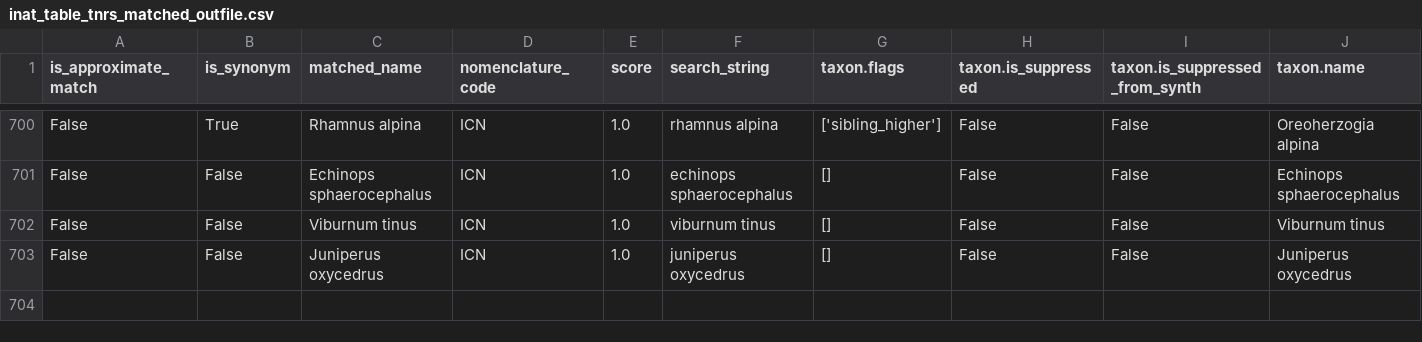
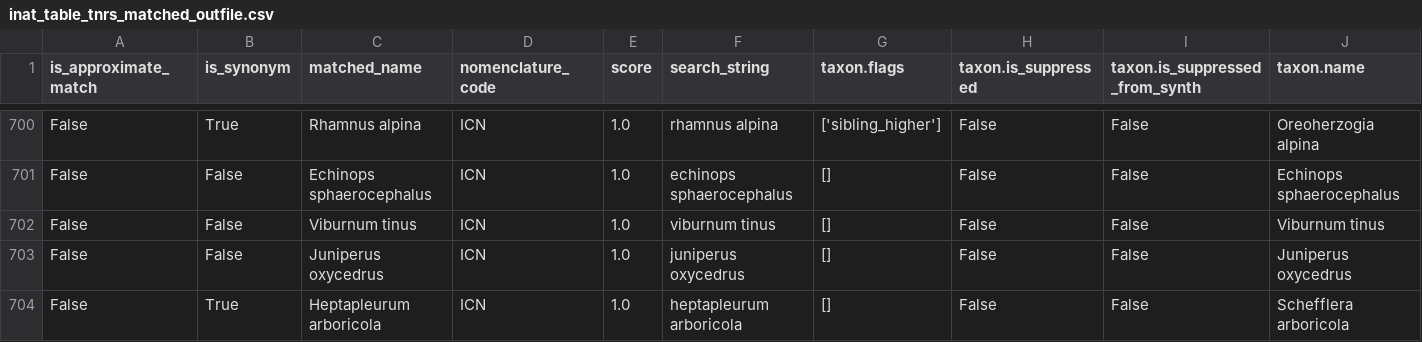
Before and after one commit to digital-botanical-gardens-initiative/taxonomical-preparator, a CSV file: data/out/inat_table_tnrs_matched_outfile.csv, drawn as a sheet; only a part is shown, gaps mark what is left out; rows hold the shown columns only; the diff names each change by its address in the sheet, - before the commit and + after, or states it on an @@ line.

```diff
--- a/data/out/inat_table_tnrs_matched_outfile.csv
+++ b/data/out/inat_table_tnrs_matched_outfile.csv
+row 704: False | True | Heptapleurum arboricola | ICN | 1.0 | heptapleurum arboricola | [] | False | False | Schefflera arboricola
```
Also changed, not shown: 9 other files.
